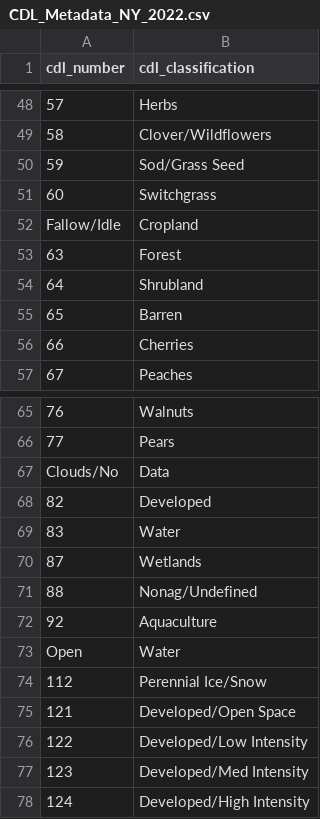
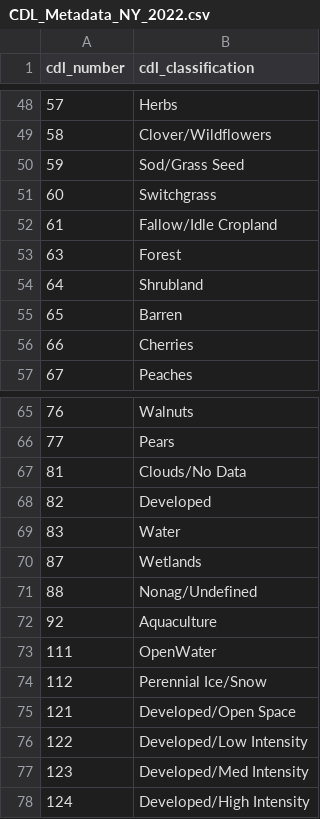
Before and after one commit to chloecho31/cornell, a CSV file: Long_Term_Pest_Data/Landscape/CDL_Metadata_NY_2022.csv, drawn as a sheet; only a part is shown, gaps mark what is left out; removed rows and columns are numbered as before the commit, all else as after; the diff names each change by its address in the sheet, - before the commit and + after, or states it on an @@ line.

Commit message:
2022 cdl data

```diff
--- a/Long_Term_Pest_Data/Landscape/CDL_Metadata_NY_2022.csv
+++ b/Long_Term_Pest_Data/Landscape/CDL_Metadata_NY_2022.csv
-row 52: Fallow/Idle | Cropland
+row 52: 61 | Fallow/Idle Cropland
-row 67: Clouds/No | Data
+row 67: 81 | Clouds/No Data
-row 73: Open | Water
+row 73: 111 | OpenWater
```
Also changed, not shown: 4 other files.
